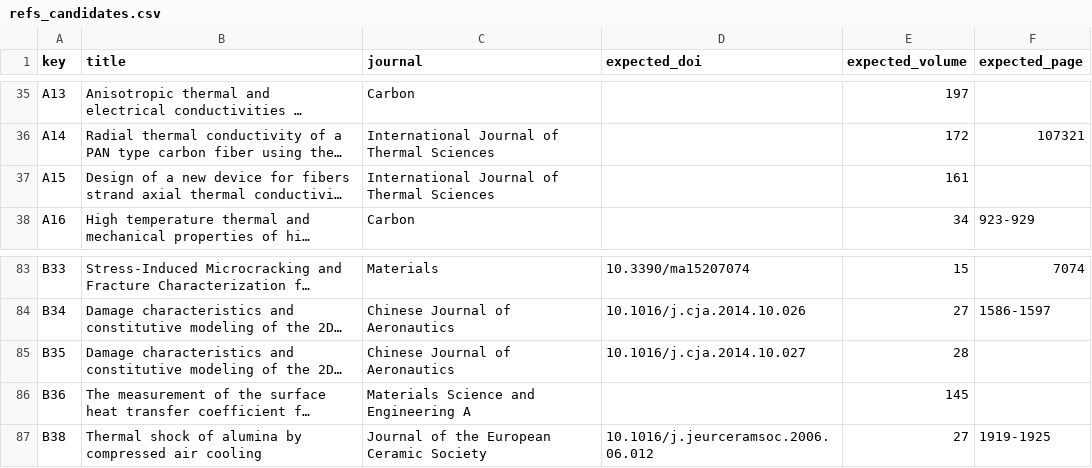
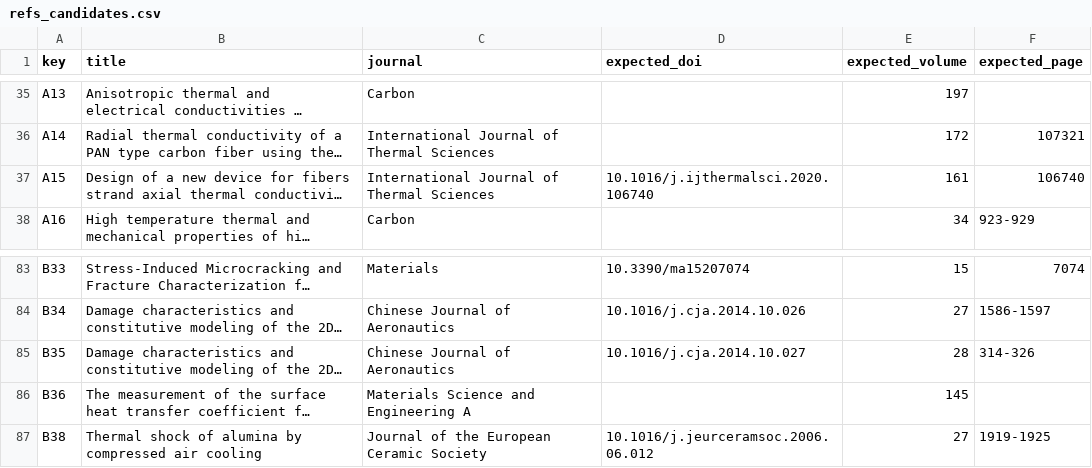
Before and after one commit to Kosmo610/CDM-UMAT, a CSV file: data/literature/refs_candidates.csv, drawn as a sheet; only a part is shown, gaps mark what is left out; long unchanged cells end in …; the diff names each change by its address in the sheet, - before the commit and + after, or states it on an @@ line.

```diff
--- a/data/literature/refs_candidates.csv
+++ b/data/literature/refs_candidates.csv
-D37 (expected_doi): (empty)
+D37 (expected_doi): 10.1016/j.ijthermalsci.2020.106740
-F37 (expected_page): (empty)
+F37 (expected_page): 106740
-F85 (expected_page): (empty)
+F85 (expected_page): 314-326
```
Also changed, not shown: 2 other files.
